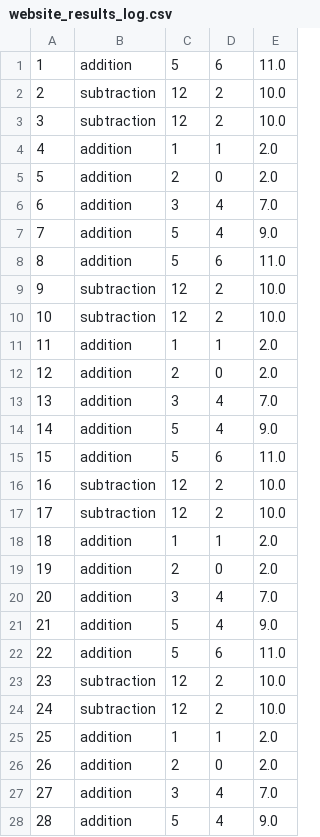
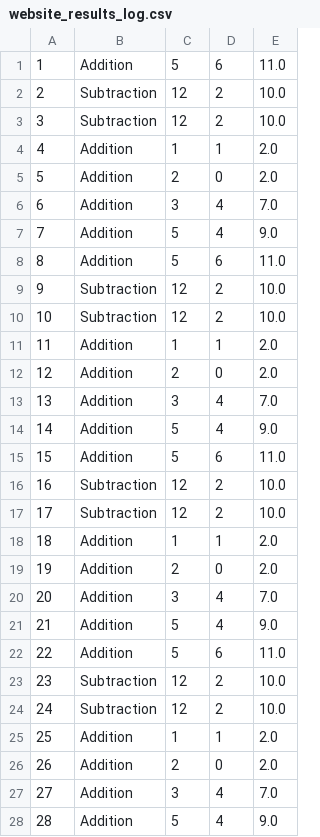
Before and after one commit to tanner666/Basic-Calculator, a CSV file: csv_manager/Results/website_results_log.csv, drawn as a sheet; only a part is shown; the diff covers the shown part only.

```diff
--- a/csv_manager/Results/website_results_log.csv
+++ b/csv_manager/Results/website_results_log.csv
@@ -1,28 +1,28 @@
-1,addition,5,6,11.0
-2,subtraction,12,2,10.0
-3,subtraction,12,2,10.0
-4,addition,1,1,2.0
-5,addition,2,0,2.0
-6,addition,3,4,7.0
-7,addition,5,4,9.0
-8,addition,5,6,11.0
-9,subtraction,12,2,10.0
-10,subtraction,12,2,10.0
-11,addition,1,1,2.0
-12,addition,2,0,2.0
-13,addition,3,4,7.0
-14,addition,5,4,9.0
-15,addition,5,6,11.0
-16,subtraction,12,2,10.0
-17,subtraction,12,2,10.0
-18,addition,1,1,2.0
-19,addition,2,0,2.0
-20,addition,3,4,7.0
-21,addition,5,4,9.0
-22,addition,5,6,11.0
-23,subtraction,12,2,10.0
-24,subtraction,12,2,10.0
-25,addition,1,1,2.0
-26,addition,2,0,2.0
-27,addition,3,4,7.0
-28,addition,5,4,9.0
+1,Addition,5,6,11.0
+2,Subtraction,12,2,10.0
+3,Subtraction,12,2,10.0
+4,Addition,1,1,2.0
+5,Addition,2,0,2.0
+6,Addition,3,4,7.0
+7,Addition,5,4,9.0
+8,Addition,5,6,11.0
+9,Subtraction,12,2,10.0
+10,Subtraction,12,2,10.0
+11,Addition,1,1,2.0
+12,Addition,2,0,2.0
+13,Addition,3,4,7.0
+14,Addition,5,4,9.0
+15,Addition,5,6,11.0
+16,Subtraction,12,2,10.0
+17,Subtraction,12,2,10.0
+18,Addition,1,1,2.0
+19,Addition,2,0,2.0
+20,Addition,3,4,7.0
+21,Addition,5,4,9.0
+22,Addition,5,6,11.0
+23,Subtraction,12,2,10.0
+24,Subtraction,12,2,10.0
+25,Addition,1,1,2.0
+26,Addition,2,0,2.0
+27,Addition,3,4,7.0
+28,Addition,5,4,9.0
```
Also changed, not shown: 5 added rows and 6 edited cells elsewhere in this file, csv_manager/Results/calculator_log.csv, csv_manager/Results/exceptions_log.csv, 4 other files.
